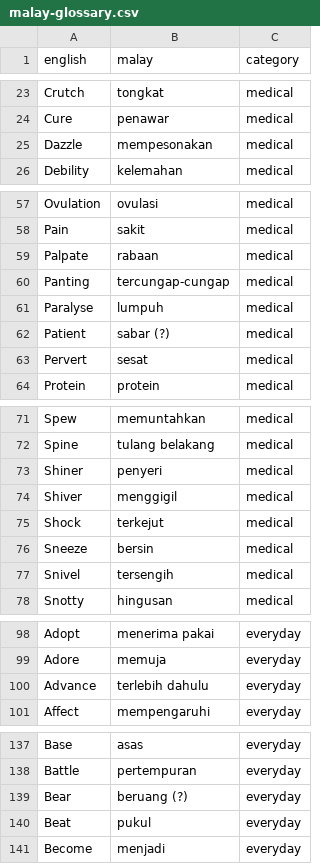
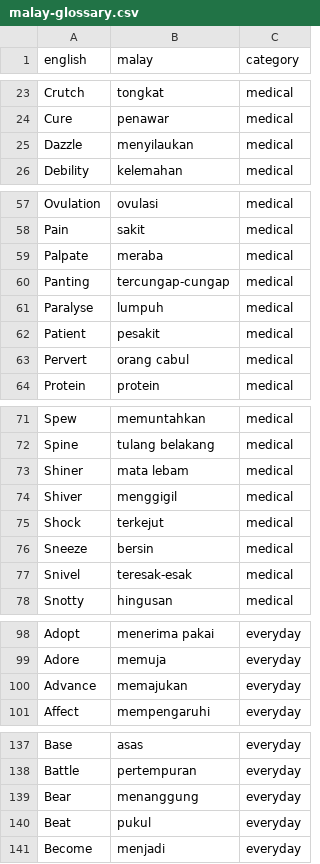
Before and after one commit to singapore2026123/scribe-cloud, a CSV file: glossary/malay-glossary.csv, drawn as a sheet; only a part is shown, gaps mark what is left out; the diff covers the shown part only.

```diff
--- a/glossary/malay-glossary.csv
+++ b/glossary/malay-glossary.csv
@@ -24,3 +24,3 @@ Crutch,tongkat,medical
 Cure,penawar,medical
-Dazzle,mempesonakan,medical
+Dazzle,menyilaukan,medical
 Debility,kelemahan,medical
@@ -58,7 +58,7 @@ Ovulation,ovulasi,medical
 Pain,sakit,medical
-Palpate,rabaan,medical
+Palpate,meraba,medical
 Panting,tercungap-cungap,medical
 Paralyse,lumpuh,medical
-Patient,sabar (?),medical
-Pervert,sesat,medical
+Patient,pesakit,medical
+Pervert,orang cabul,medical
 Protein,protein,medical
@@ -72,3 +72,3 @@ Spew,memuntahkan,medical
 Spine,tulang belakang,medical
-Shiner,penyeri,medical
+Shiner,mata lebam,medical
 Shiver,menggigil,medical
@@ -76,3 +76,3 @@ Shock,terkejut,medical
 Sneeze,bersin,medical
-Snivel,tersengih,medical
+Snivel,teresak-esak,medical
 Snotty,hingusan,medical
@@ -99,3 +99,3 @@ Adopt,menerima pakai,everyday
 Adore,memuja,everyday
-Advance,terlebih dahulu,everyday
+Advance,memajukan,everyday
 Affect,mempengaruhi,everyday
@@ -138,3 +138,3 @@ Base,asas,everyday
 Battle,pertempuran,everyday
-Bear,beruang (?),everyday
+Bear,menanggung,everyday
 Beat,pukul,everyday
```
Also changed, not shown: 8 edited cells elsewhere in this file, glossary/chinese-glossary.csv, glossary/japanese-glossary.csv, 1 other file.
